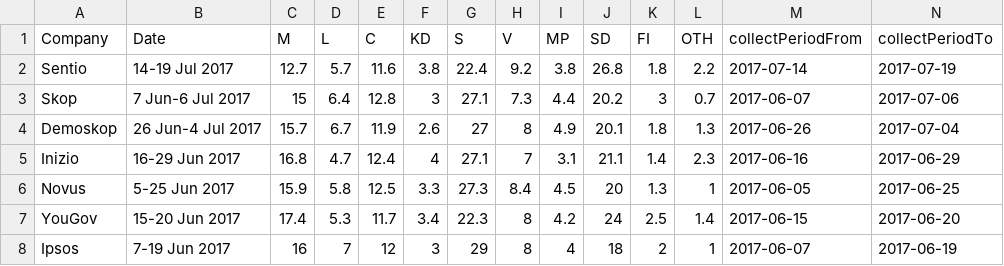
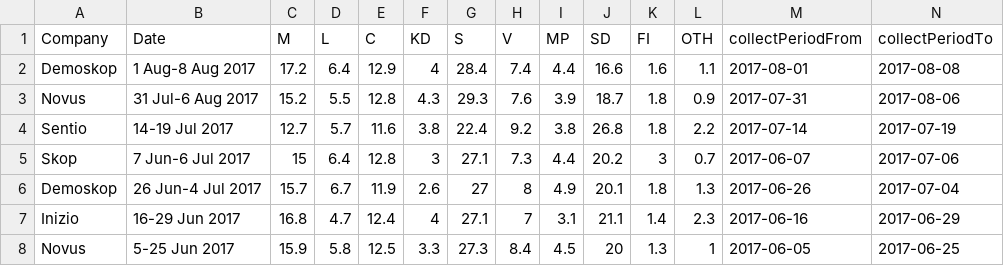
Before and after one commit to tommiehansen/SwedishPolls, a CSV file: External/Data/Wikipedia.csv, drawn as a sheet; only a part is shown; the shorter side is filled out with more unchanged rows.

```diff
--- a/External/Data/Wikipedia.csv
+++ b/External/Data/Wikipedia.csv
@@ -1,2 +1,4 @@
 Company,Date,M,L,C,KD,S,V,MP,SD,FI,OTH,collectPeriodFrom,collectPeriodTo
+Demoskop,1 Aug-8 Aug 2017,17.2,6.4,12.9,4,28.4,7.4,4.4,16.6,1.6,1.1,2017-08-01,2017-08-08
+Novus,31 Jul-6 Aug 2017,15.2,5.5,12.8,4.3,29.3,7.6,3.9,18.7,1.8,0.9,2017-07-31,2017-08-06
 Sentio,14-19 Jul 2017,12.7,5.7,11.6,3.8,22.4,9.2,3.8,26.8,1.8,2.2,2017-07-14,2017-07-19
```
Also changed, not shown: External/Data/Merged.csv, External/Data/Merged_last10.csv, 8 other files.
